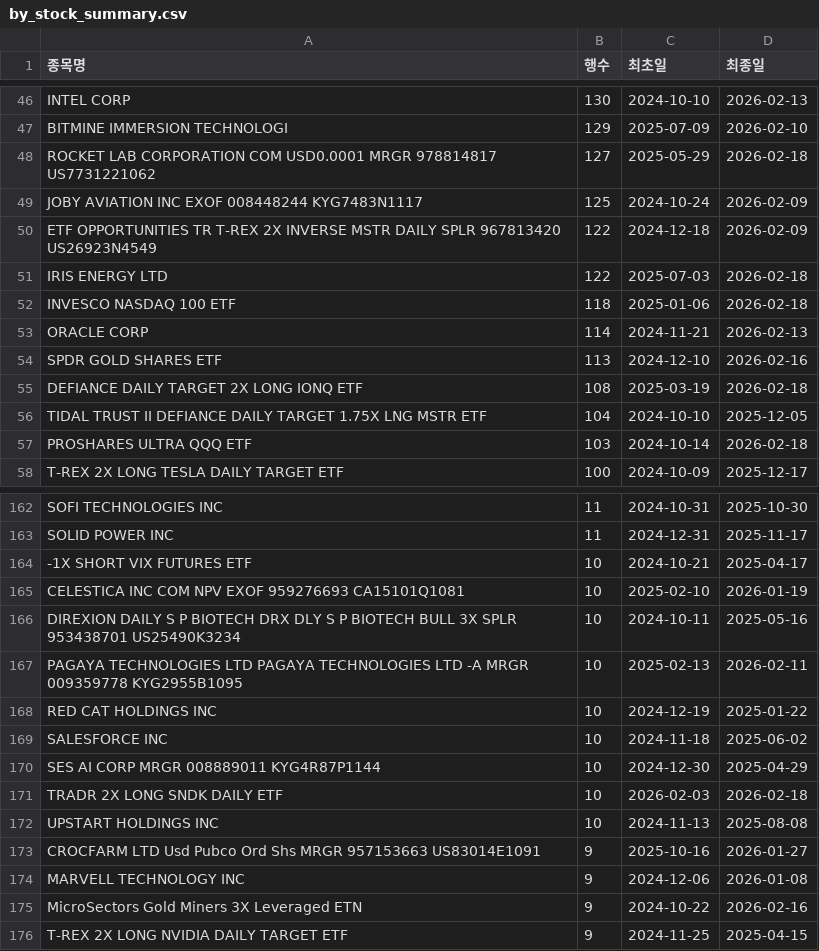
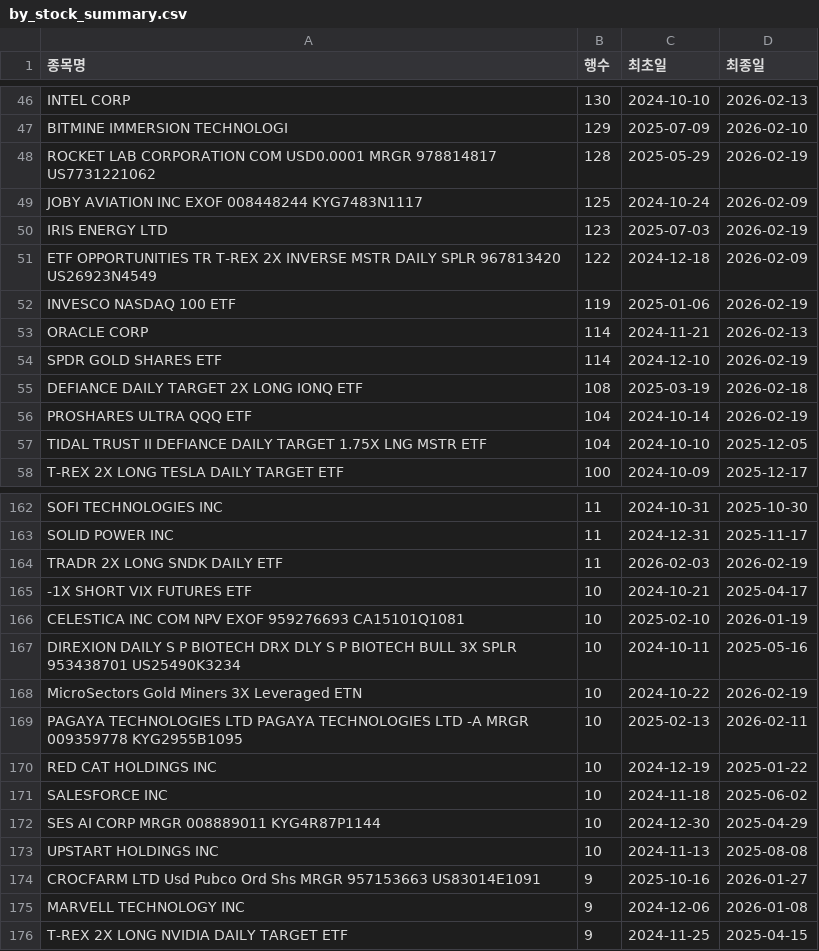
Before and after one commit to HaminKim/reant_streamlit, a CSV file: processed/by_stock_summary.csv, drawn as a sheet; only a part is shown, gaps mark what is left out; the diff covers the shown part only.

```diff
--- a/processed/by_stock_summary.csv
+++ b/processed/by_stock_summary.csv
@@ -47,12 +47,12 @@ INTEL CORP,130,2024-10-10,2026-02-13
 BITMINE IMMERSION TECHNOLOGI,129,2025-07-09,2026-02-10
-ROCKET LAB CORPORATION COM USD0.0001 MRGR 978814817 US7731221062,127,2025-05-29,2026-02-18
+ROCKET LAB CORPORATION COM USD0.0001 MRGR 978814817 US7731221062,128,2025-05-29,2026-02-19
 JOBY AVIATION INC EXOF 008448244 KYG7483N1117,125,2024-10-24,2026-02-09
+IRIS ENERGY LTD,123,2025-07-03,2026-02-19
 ETF OPPORTUNITIES TR T-REX 2X INVERSE MSTR DAILY SPLR 967813420 US26923N4549,122,2024-12-18,2026-02-09
-IRIS ENERGY LTD,122,2025-07-03,2026-02-18
-INVESCO NASDAQ 100 ETF,118,2025-01-06,2026-02-18
+INVESCO NASDAQ 100 ETF,119,2025-01-06,2026-02-19
 ORACLE CORP,114,2024-11-21,2026-02-13
-SPDR GOLD SHARES ETF,113,2024-12-10,2026-02-16
+SPDR GOLD SHARES ETF,114,2024-12-10,2026-02-19
 DEFIANCE DAILY TARGET 2X LONG IONQ ETF,108,2025-03-19,2026-02-18
+PROSHARES ULTRA QQQ ETF,104,2024-10-14,2026-02-19
 TIDAL TRUST II DEFIANCE DAILY TARGET 1.75X LNG MSTR ETF,104,2024-10-10,2025-12-05
-PROSHARES ULTRA QQQ ETF,103,2024-10-14,2026-02-18
 T-REX 2X LONG TESLA DAILY TARGET ETF,100,2024-10-09,2025-12-17
@@ -163,2 +163,3 @@ SOFI TECHNOLOGIES INC,11,2024-10-31,2025-10-30
 SOLID POWER INC,11,2024-12-31,2025-11-17
+TRADR 2X LONG SNDK DAILY ETF,11,2026-02-03,2026-02-19
 -1X SHORT VIX FUTURES ETF,10,2024-10-21,2025-04-17
@@ -166,2 +167,3 @@ CELESTICA INC COM NPV EXOF 959276693 CA15101Q1081,10,2025-02-10,2026-01-19
 DIREXION DAILY S P BIOTECH DRX DLY S P BIOTECH BULL 3X SPLR 953438701 US25490K3234,10,2024-10-11,2025-05-16
+MicroSectors Gold Miners 3X Leveraged ETN,10,2024-10-22,2026-02-19
 PAGAYA TECHNOLOGIES LTD PAGAYA TECHNOLOGIES LTD -A MRGR 009359778 KYG2955B1095,10,2025-02-13,2026-02-11
@@ -170,3 +172,2 @@ SALESFORCE INC,10,2024-11-18,2025-06-02
 SES AI CORP MRGR 008889011 KYG4R87P1144,10,2024-12-30,2025-04-29
-TRADR 2X LONG SNDK DAILY ETF,10,2026-02-03,2026-02-18
 UPSTART HOLDINGS INC,10,2024-11-13,2025-08-08
@@ -174,3 +175,2 @@ CROCFARM LTD Usd Pubco Ord Shs MRGR 957153663 US83014E1091,9,2025-10-16,2026-01-
 MARVELL TECHNOLOGY INC,9,2024-12-06,2026-01-08
-MicroSectors Gold Miners 3X Leveraged ETN,9,2024-10-22,2026-02-16
 T-REX 2X LONG NVIDIA DAILY TARGET ETF,9,2024-11-25,2025-04-15
```
Also changed, not shown: 13 added rows, 12 removed rows and 61 edited cells elsewhere in this file, 3 other files.
